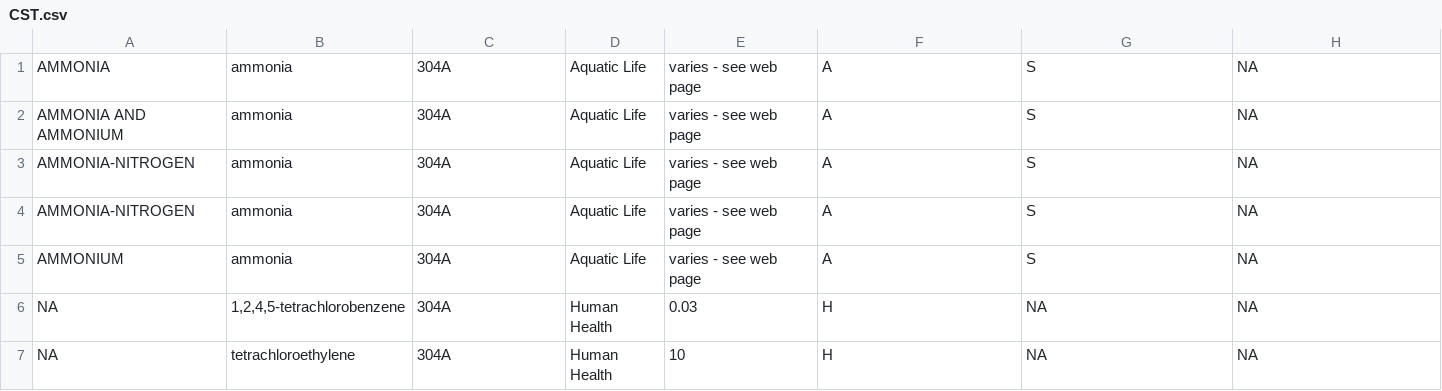
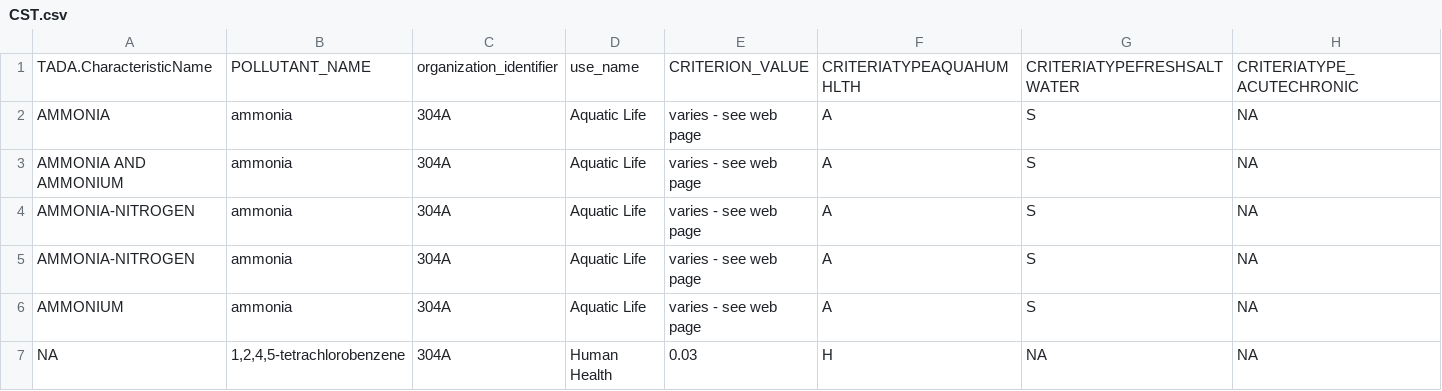
Before and after one commit to USEPA/EPATADA, a CSV file: inst/extdata/CST.csv, drawn as a sheet; only a part is shown; the shorter side is filled out with more unchanged rows; rows hold the shown columns only; the diff names each change by its address in the sheet, - before the commit and + after, or states it on an @@ line.

Commit message:
Update CST.csv

```diff
--- a/inst/extdata/CST.csv
+++ b/inst/extdata/CST.csv
+row 1: TADA.CharacteristicName | POLLUTANT_NAME | organization_identifier | use_name | CRITERION_VALUE | CRITERIATYPEAQUAHUMHLTH | CRITERIATYPEFRESHSALTWATER | CRITERIATYPE_ACUTECHRONIC
```
